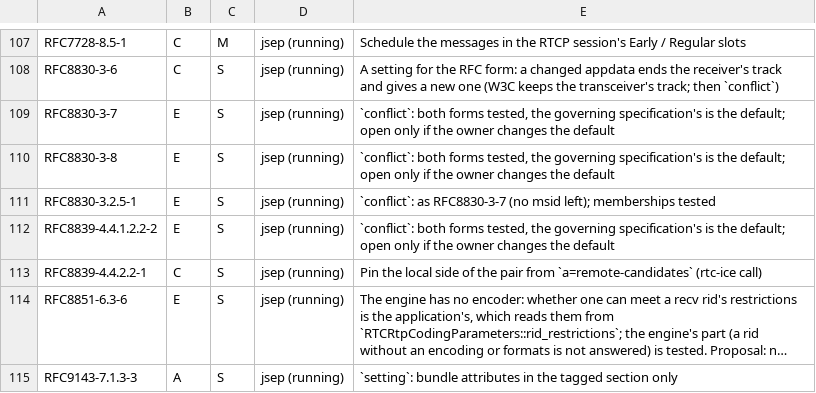
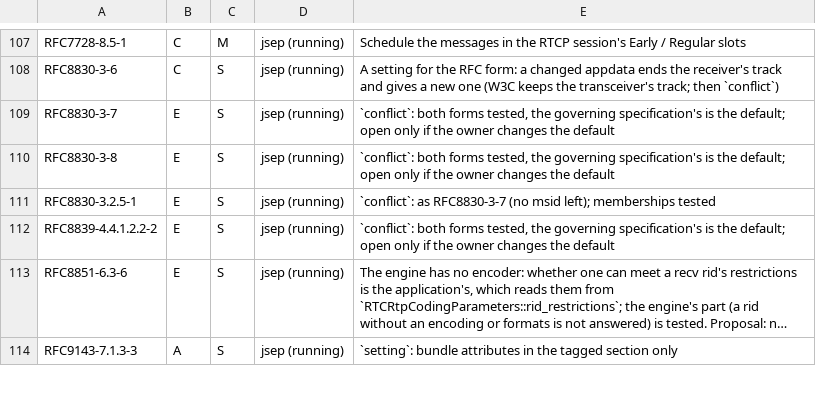
Before and after one commit to Brainwires/rtci, a TSV file: docs/conformance/audit/open-must.tsv, drawn as a sheet; only a part is shown, gaps mark what is left out; long unchanged cells end in …; the diff names each change by its address in the sheet, - before the commit and + after, or states it on an @@ line.

```diff
--- a/docs/conformance/audit/open-must.tsv
+++ b/docs/conformance/audit/open-must.tsv
-row 113: RFC8839-4.4.2.2-1 | C | S | jsep (running) | Pin the local side of the pair from `a=remote-candidates` (rtc-ice call)
```
Also changed, not shown: 8 other files.
